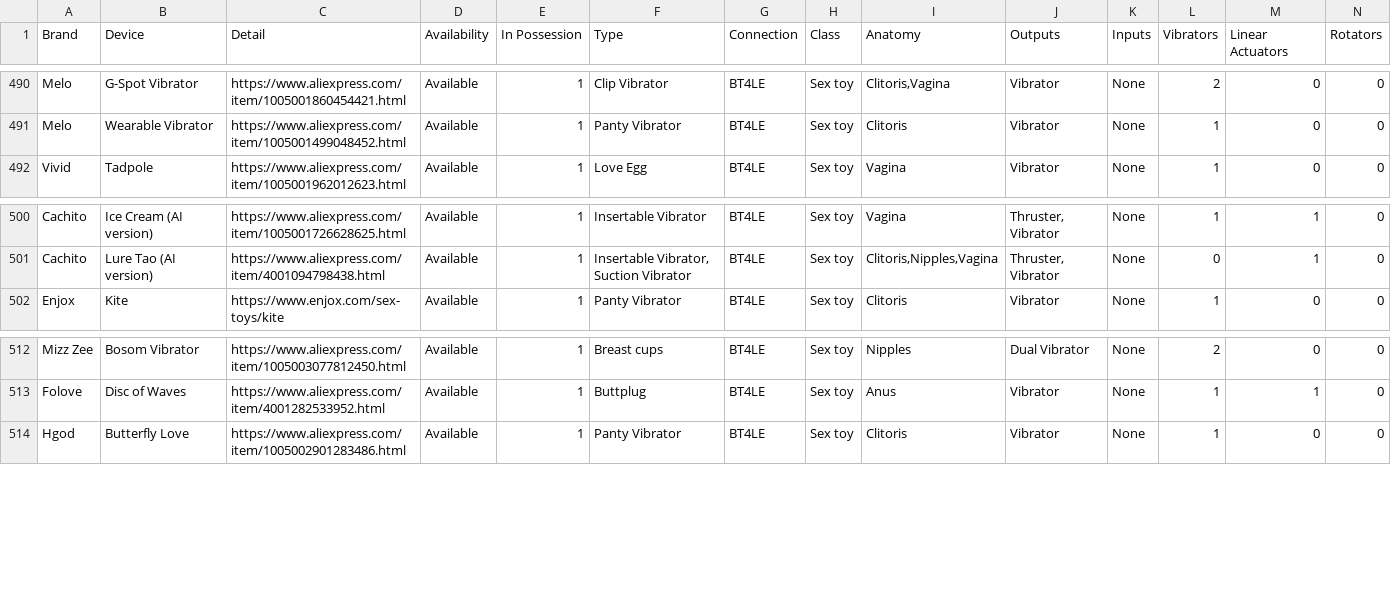
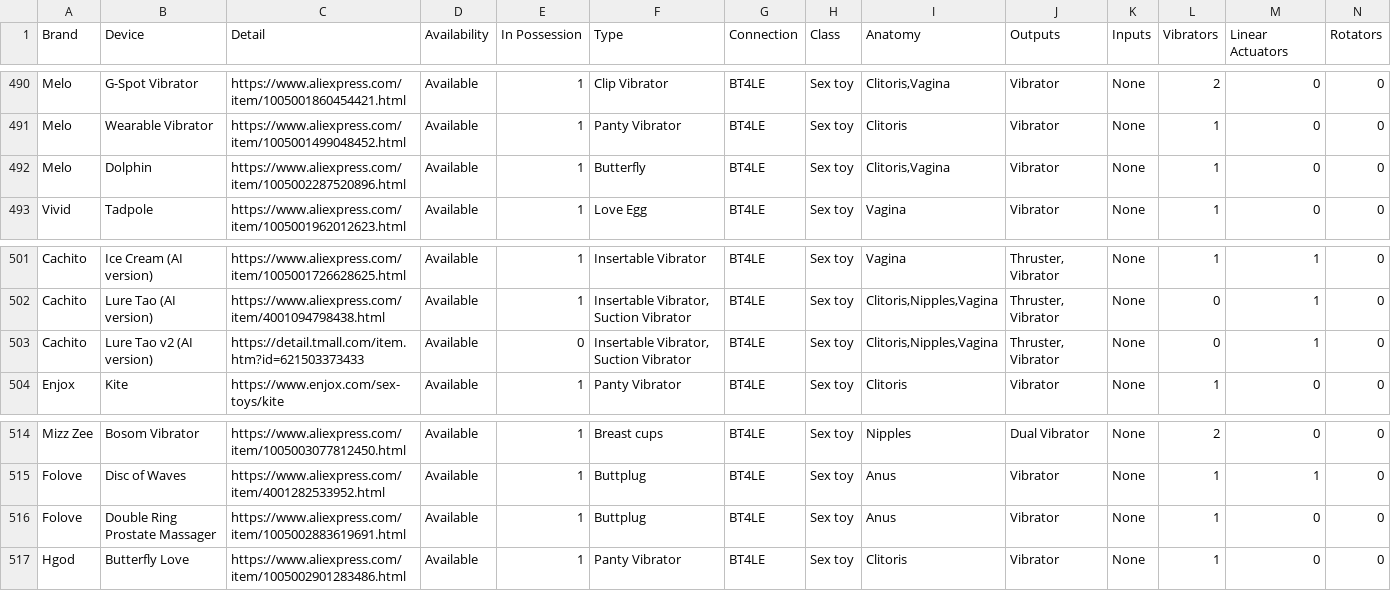
Before and after one commit to blackspherefollower/IoSTIndex, a CSV file: src/data/devices.csv, drawn as a sheet; only a part is shown, gaps mark what is left out; rows hold the shown columns only; the diff names each change by its address in the sheet, - before the commit and + after, or states it on an @@ line.

Commit message:
Updating datasets

```diff
--- a/src/data/devices.csv
+++ b/src/data/devices.csv
+row 492: Melo | Dolphin | https://www.aliexpress.com/item/1005002287520896.html | Available | 1 | Butterfly | BT4LE | Sex toy | Clitoris,Vagina | Vibrator | None | 1 | 0 | 0
+row 503: Cachito | Lure Tao v2 (AI version) | https://detail.tmall.com/item.htm?id=621503373433 | Available | 0 | Insertable Vibrator, Suction Vibrator | BT4LE | Sex toy | Clitoris,Nipples,Vagina | Thruster, Vibrator | None | 0 | 1 | 0
+row 516: Folove | Double Ring Prostate Massager | https://www.aliexpress.com/item/1005002883619691.html | Available | 1 | Buttplug | BT4LE | Sex toy | Anus | Vibrator | None | 1 | 0 | 0
```
